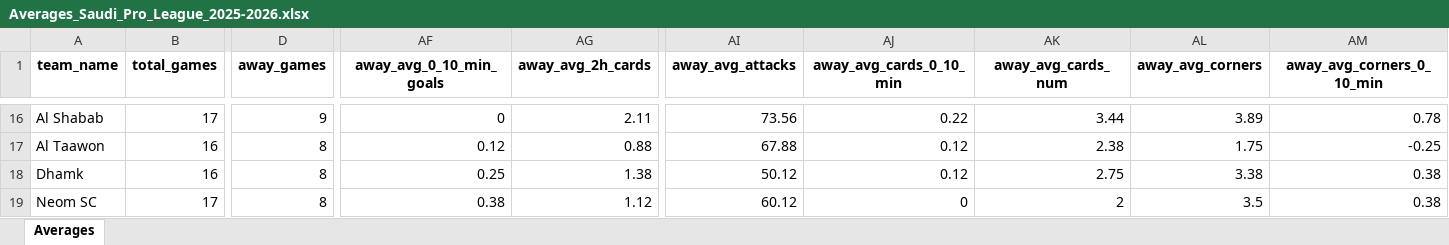
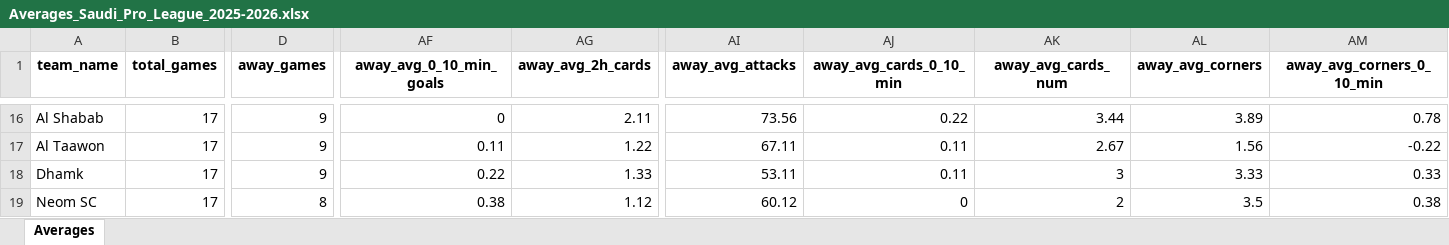
Before and after one commit to aimidas1/aimidas1, an Excel workbook: data/teams/leagues/Averages_Saudi_Pro_League_2025-2026.xlsx, sheet Averages, drawn as a sheet; only a part is shown, gaps mark what is left out; values as stored, in another font and other column widths than the file's, no borders; table styles not drawn; the diff covers the shown part only; the diff names each change by its address in the sheet, - before the commit and + after, or states it on an @@ line.

Commit message:
Update team averages

```diff
--- a/data/teams/leagues/Averages_Saudi_Pro_League_2025-2026.xlsx (sheet Averages)
+++ b/data/teams/leagues/Averages_Saudi_Pro_League_2025-2026.xlsx (sheet Averages)
-B17:B18 (total_games): 16
+B17:B18 (total_games): 17
-D17:D18 (away_games): 8
+D17:D18 (away_games): 9
-AF17 (away_avg_0_10_min_goals): 0.12
+AF17 (away_avg_0_10_min_goals): 0.11
-AG17 (away_avg_2h_cards): 0.88
+AG17 (away_avg_2h_cards): 1.22
-AI17 (away_avg_attacks): 67.88
+AI17 (away_avg_attacks): 67.11
-AJ17:AJ18 (away_avg_cards_0_10_min): 0.12
+AJ17:AJ18 (away_avg_cards_0_10_min): 0.11
-AK17 (away_avg_cards_num): 2.38
+AK17 (away_avg_cards_num): 2.67
-AL17 (away_avg_corners): 1.75
+AL17 (away_avg_corners): 1.56
-AM17 (away_avg_corners_0_10_min): -0.25
+AM17 (away_avg_corners_0_10_min): -0.22
-AF18 (away_avg_0_10_min_goals): 0.25
+AF18 (away_avg_0_10_min_goals): 0.22
-AG18 (away_avg_2h_cards): 1.38
+AG18 (away_avg_2h_cards): 1.33
-AI18 (away_avg_attacks): 50.12
+AI18 (away_avg_attacks): 53.11
-AK18 (away_avg_cards_num): 2.75
+AK18 (away_avg_cards_num): 3
-AL18 (away_avg_corners): 3.38
+AL18 (away_avg_corners): 3.33
-AM18 (away_avg_corners_0_10_min): 0.38
+AM18 (away_avg_corners_0_10_min): 0.33
```
Also changed, not shown: 484 edited cells elsewhere in this sheet.
